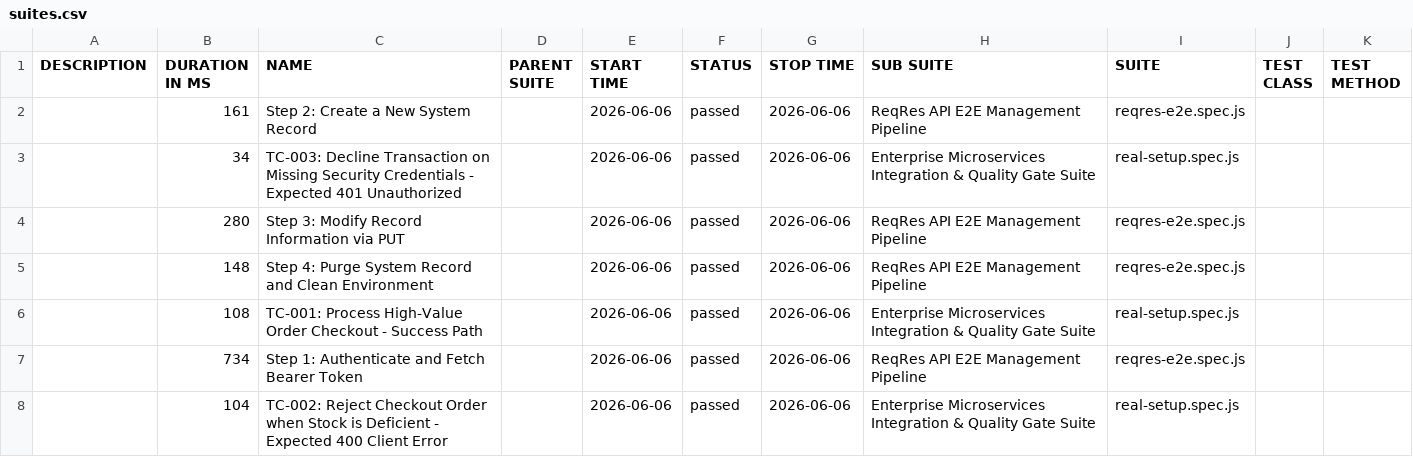
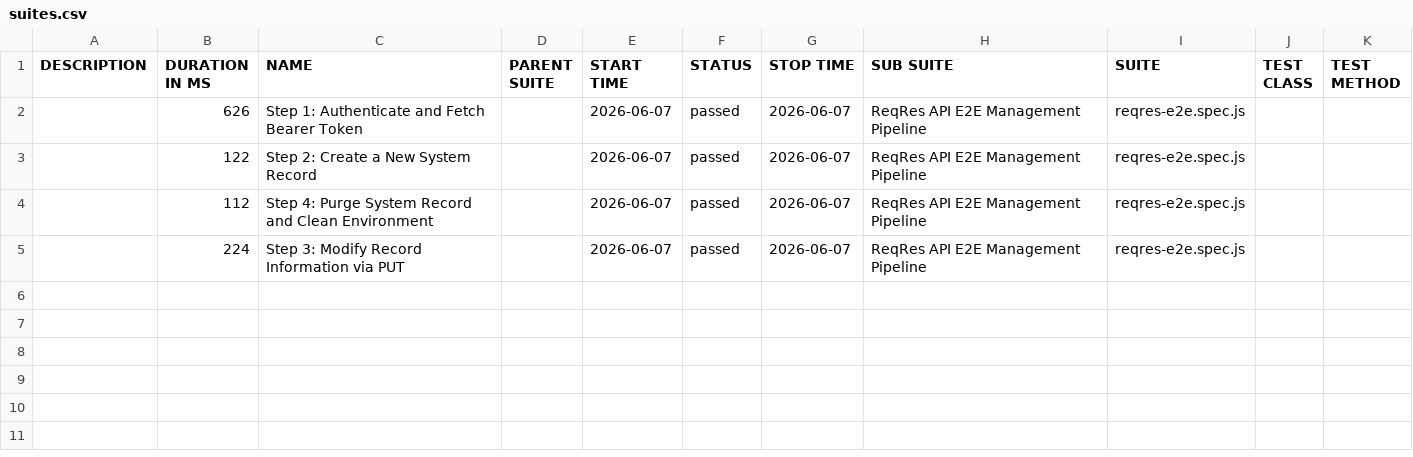
Before and after one commit to Simar0024/ReqRes-Playwright-QA, a CSV file: legacy/data/suites.csv, drawn as a sheet.

```diff
--- a/legacy/data/suites.csv
+++ b/legacy/data/suites.csv
@@ -1,8 +1,5 @@
 "DESCRIPTION","DURATION IN MS","NAME","PARENT SUITE","START TIME","STATUS","STOP TIME","SUB SUITE","SUITE","TEST CLASS","TEST METHOD"
-"","161","Step 2: Create a New System Record","","2026-06-06","passed","2026-06-06","ReqRes API E2E Management Pipeline","reqres-e2e.spec.js","",""
-"","34","TC-003: Decline Transaction on Missing Security Credentials - Expected 401 Unauthorized","","2026-06-06","passed","2026-06-06","Enterprise Microservices Integration & Quality Gate Suite","real-setup.spec.js","",""
-"","280","Step 3: Modify Record Information via PUT","","2026-06-06","passed","2026-06-06","ReqRes API E2E Management Pipeline","reqres-e2e.spec.js","",""
-"","148","Step 4: Purge System Record and Clean Environment","","2026-06-06","passed","2026-06-06","ReqRes API E2E Management Pipeline","reqres-e2e.spec.js","",""
-"","108","TC-001: Process High-Value Order Checkout - Success Path","","2026-06-06","passed","2026-06-06","Enterprise Microservices Integration & Quality Gate Suite","real-setup.spec.js","",""
-"","734","Step 1: Authenticate and Fetch Bearer Token","","2026-06-06","passed","2026-06-06","ReqRes API E2E Management Pipeline","reqres-e2e.spec.js","",""
-"","104","TC-002: Reject Checkout Order when Stock is Deficient - Expected 400 Client Error","","2026-06-06","passed","2026-06-06","Enterprise Microservices Integration & Quality Gate Suite","real-setup.spec.js","",""
+"","626","Step 1: Authenticate and Fetch Bearer Token","","2026-06-07","passed","2026-06-07","ReqRes API E2E Management Pipeline","reqres-e2e.spec.js","",""
+"","122","Step 2: Create a New System Record","","2026-06-07","passed","2026-06-07","ReqRes API E2E Management Pipeline","reqres-e2e.spec.js","",""
+"","112","Step 4: Purge System Record and Clean Environment","","2026-06-07","passed","2026-06-07","ReqRes API E2E Management Pipeline","reqres-e2e.spec.js","",""
+"","224","Step 3: Modify Record Information via PUT","","2026-06-07","passed","2026-06-07","ReqRes API E2E Management Pipeline","reqres-e2e.spec.js","",""
```
Also changed, not shown: legacy/data/behaviors.csv, 37 other files.
